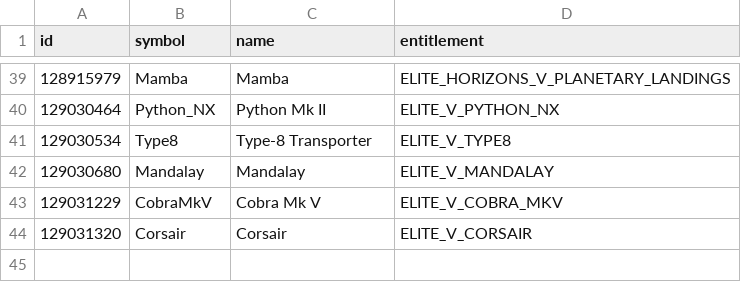
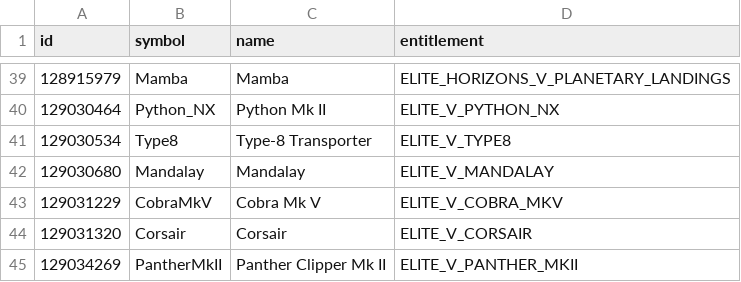
Before and after one commit to bgol/FDevIDs, a CSV file: shipyard.csv, drawn as a sheet; only a part is shown, gaps mark what is left out.

```diff
--- a/shipyard.csv
+++ b/shipyard.csv
@@ -44 +44,2 @@ id,symbol,name,entitlement
 129031320,Corsair,Corsair,ELITE_V_CORSAIR
+129034269,PantherMkII,Panther Clipper Mk II,ELITE_V_PANTHER_MKII
```
Also changed, not shown: outfitting.csv, sku.csv.
